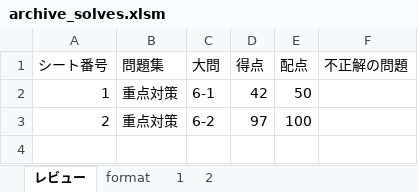
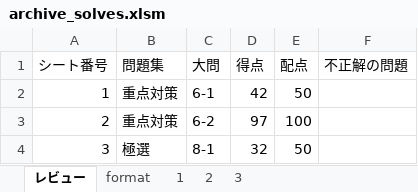
Before and after one commit to Shinichi0713/security_specialist, an Excel workbook: 2025/6-client-security/archive_solves.xlsm, sheet レビュー, drawn as a sheet; values as stored, in another font and other column widths than the file's, no borders; charts and pictures not drawn; the diff names each change by its address in the sheet, - before the commit and + after, or states it on an @@ line.

```diff
--- a/2025/6-client-security/archive_solves.xlsm (sheet レビュー)
+++ b/2025/6-client-security/archive_solves.xlsm (sheet レビュー)
+sheet tab: 3
+row 4: 3 | 極選 | 8-1 | 32 | 50
```
Also changed, not shown: charts or pictures, 2025/overviews.xlsx.
